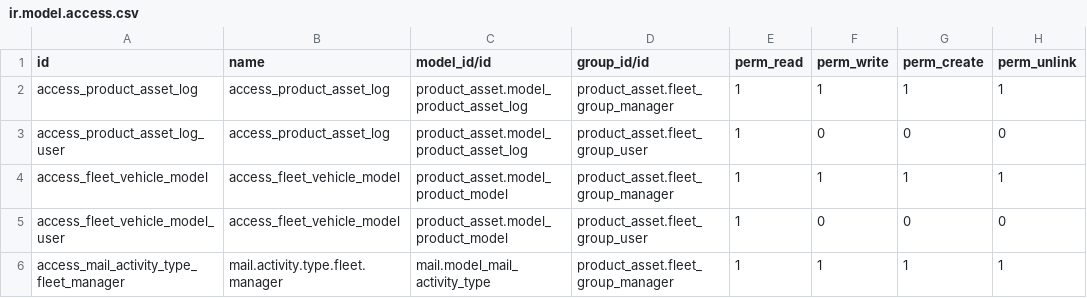
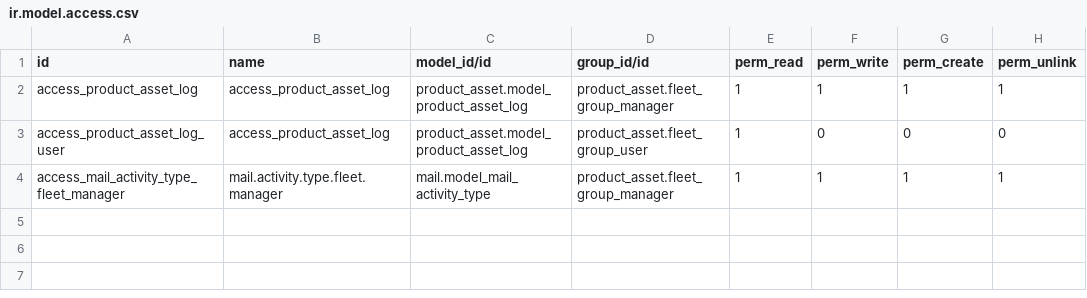
Before and after one commit to robertoCabreraAgro/addons_custom, a CSV file: product_asset/security/ir.model.access.csv, drawn as a sheet.

Commit message:
[REF] product_asset: backport of branch 19.0, several design changes

```diff
--- a/product_asset/security/ir.model.access.csv
+++ b/product_asset/security/ir.model.access.csv
@@ -3,4 +3,2 @@ access_product_asset_log,access_product_asset_log,product_asset.model_product_as
 access_product_asset_log_user,access_product_asset_log,product_asset.model_product_asset_log,product_asset.fleet_group_user,1,0,0,0
-access_fleet_vehicle_model,access_fleet_vehicle_model,product_asset.model_product_model,product_asset.fleet_group_manager,1,1,1,1
-access_fleet_vehicle_model_user,access_fleet_vehicle_model,product_asset.model_product_model,product_asset.fleet_group_user,1,0,0,0
 access_mail_activity_type_fleet_manager,mail.activity.type.fleet.manager,mail.model_mail_activity_type,product_asset.fleet_group_manager,1,1,1,1
```
Also changed, not shown: 15 other files.
